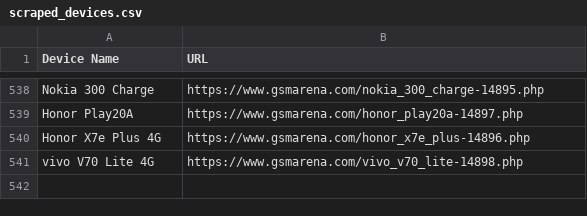
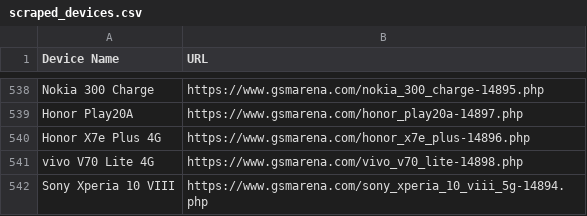
Before and after one commit to fahimpyto/ZuZu_autbot, a CSV file: scraped_devices.csv, drawn as a sheet; only a part is shown, gaps mark what is left out.

```diff
--- a/scraped_devices.csv
+++ b/scraped_devices.csv
@@ -541 +541,2 @@ Honor X7e Plus 4G,https://www.gsmarena.com/honor_x7e_plus-14896.php
 vivo V70 Lite 4G,https://www.gsmarena.com/vivo_v70_lite-14898.php
+Sony Xperia 10 VIII,https://www.gsmarena.com/sony_xperia_10_viii_5g-14894.php
```
Also changed, not shown: 3 other files.
